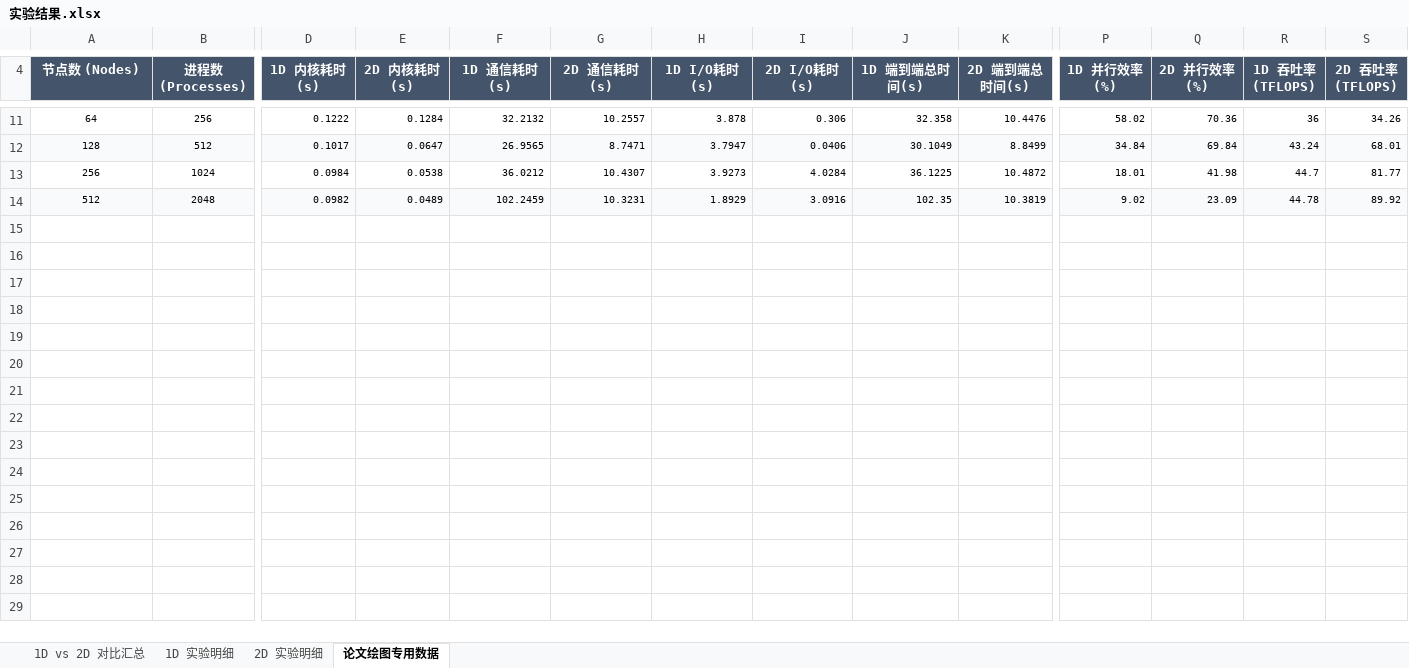
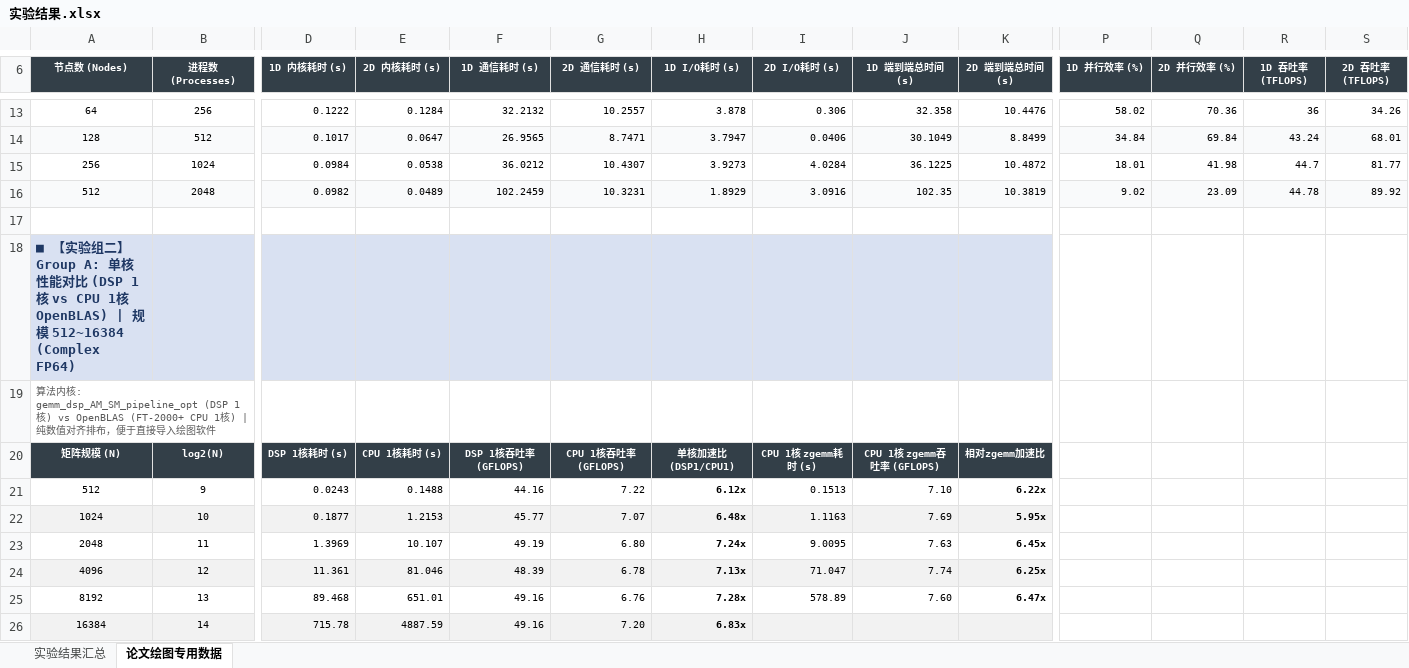
Before and after one commit to panpanmx/paper, an Excel workbook: 实验结果.xlsx, sheet 论文绘图专用数据, drawn as a sheet; only a part is shown, gaps mark what is left out; values as stored, in another font and other column widths than the file's, no borders; addresses are those after the commit; rows hold the shown columns only; the diff covers the shown part only; the diff names each change by its address in the sheet, - before the commit and + after, or states it on an @@ line.

```diff
--- a/实验结果.xlsx (sheet 论文绘图专用数据)
+++ b/实验结果.xlsx (sheet 论文绘图专用数据)
-sheet tab: 1D vs 2D 对比汇总
+sheet tab: 实验结果汇总
-sheet tab: 1D 实验明细
-sheet tab: 2D 实验明细
-A6:S6 fill: #44546A
+A6:S6 fill: #333F48, text size: smaller
-D6: 1D 内核耗时(s)
+D6: 1D 内核耗时 (s)
-E6: 2D 内核耗时(s)
+E6: 2D 内核耗时 (s)
-F6: 1D 通信耗时(s)
+F6: 1D 通信耗时 (s)
-G6: 2D 通信耗时(s)
+G6: 2D 通信耗时 (s)
-H6: 1D I/O耗时(s)
+H6: 1D I/O耗时 (s)
-I6: 2D I/O耗时(s)
+I6: 2D I/O耗时 (s)
-J6: 1D 端到端总时间(s)
+J6: 1D 端到端总时间 (s)
-K6: 2D 端到端总时间(s)
+K6: 2D 端到端总时间 (s)
-P6: 1D 并行效率(%)
+P6: 1D 并行效率 (%)
-Q6: 2D 并行效率(%)
+Q6: 2D 并行效率 (%)
-R6: 1D 吞吐率(TFLOPS)
+R6: 1D 吞吐率 (TFLOPS)
-S6: 2D 吞吐率(TFLOPS)
+S6: 2D 吞吐率 (TFLOPS)
+row 17: (empty)
+row 18: ■ 【实验组二】Group A: 单核性能对比 (DSP 1核 vs CPU 1核 OpenBLAS) | 规模 512~16384 (Complex FP64)
+row 19: 算法内核: gemm_dsp_AM_SM_pipeline_opt (DSP 1核) vs OpenBLAS (FT-2000+ CPU 1核) | 纯数值对齐排布，便于直接导入绘图软件
+row 20: 矩阵规模 (N) | log2(N) | DSP 1核耗时 (s) | CPU 1核耗时 (s) | DSP 1核吞吐率 (GFLOPS) | CPU 1核吞吐率 (GFLOPS) | 单核加速比 (DSP1/CPU1) | CPU 1核 zgemm耗时 (s) | CPU 1核 zgemm吞吐率 (GFLOPS) | 相对zgemm加速比
+row 21: 512 | 9 | 0.0243 | 0.1488 | 44.16 | 7.22 | 6.12x | 0.1513 | 7.10 | 6.22x
+row 22: 1024 | 10 | 0.1877 | 1.2153 | 45.77 | 7.07 | 6.48x | 1.1163 | 7.69 | 5.95x
+row 23: 2048 | 11 | 1.3969 | 10.107 | 49.19 | 6.80 | 7.24x | 9.0095 | 7.63 | 6.45x
+row 24: 4096 | 12 | 11.361 | 81.046 | 48.39 | 6.78 | 7.13x | 71.047 | 7.74 | 6.25x
+row 25: 8192 | 13 | 89.468 | 651.01 | 49.16 | 6.76 | 7.28x | 578.89 | 7.60 | 6.47x
+row 26: 16384 | 14 | 715.78 | 4887.59 | 49.16 | 7.20 | 6.83x
```
Also changed, not shown: 81 added rows, 2 edited cells, cell formats and merged cells elsewhere in this sheet, sheet 实验结果汇总.
